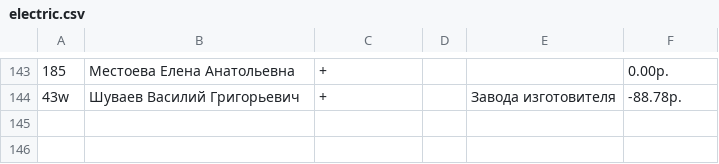
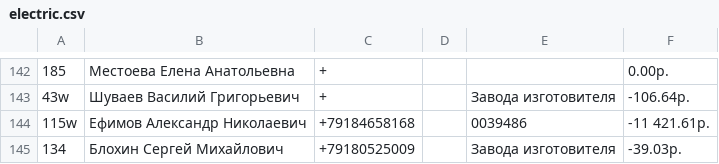
Before and after one commit to adolfovich/tworiver, a CSV file: temp/electric.csv, drawn as a sheet; only a part is shown, gaps mark what is left out; addresses are those after the commit; the diff covers the shown part only; the diff names each change by its address in the sheet, - before the commit and + after, or states it on an @@ line.

```diff
--- a/temp/electric.csv
+++ b/temp/electric.csv
-F143: -88.78р.
+F143: -106.64р.
+row 144: 115w | Ефимов Александр Николаевич | +79184658168 |  | 0039486 | -11 421.61р.
+row 145: 134 | Блохин Сергей Михайлович | +79180525009 |  | Завода изготовителя | -39.03р.
```
Also changed, not shown: 1 removed row and 42 edited cells elsewhere in this file, 4 other files.
